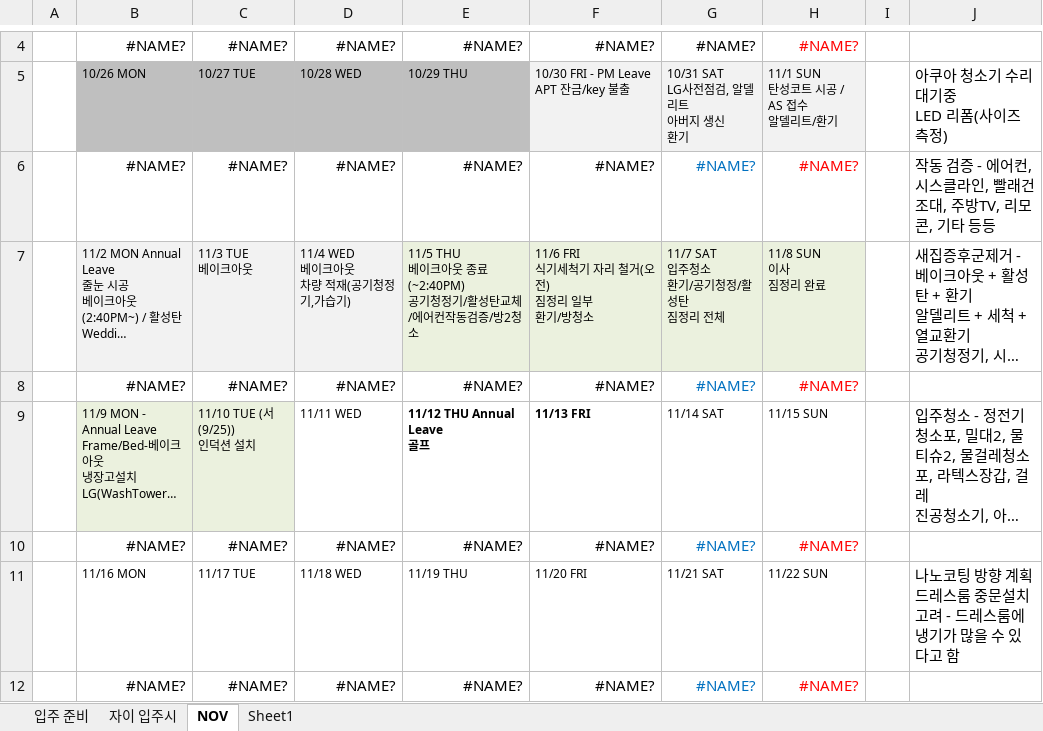
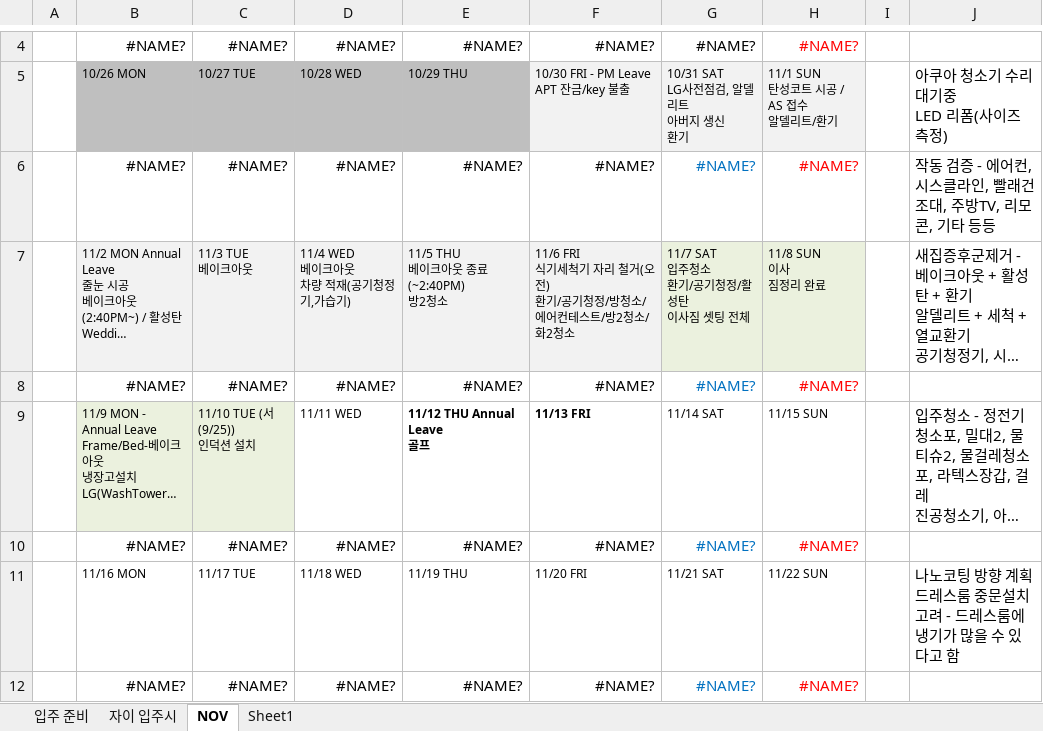
Before and after one commit to SangguKang/doc, an Excel workbook: Temp/이사준비-20200605.xlsx, sheet NOV, drawn as a sheet; only a part is shown, gaps mark what is left out; long unchanged cells end in …; values as stored, in another font and other column widths than the file's, no borders; conditional formats not drawn; ↵ is a line break in a cell; the diff names each change by its address in the sheet, - before the commit and + after, or states it on an @@ line.

Commit message:
update moving

```diff
--- a/Temp/이사준비-20200605.xlsx (sheet NOV)
+++ b/Temp/이사준비-20200605.xlsx (sheet NOV)
-E7: 11/5 THU ↵ 베이크아웃 종료(~2:40PM) ↵ 공기청정기/활성탄교체/에어컨작동검증/방2청소
+E7: 11/5 THU ↵ 베이크아웃 종료(~2:40PM) ↵ 방2청소
-F7: …(오전) ↵ 짐정리 일부 ↵ 환기/방청소
+F7: …(오전) ↵ 환기/공기청정/방청소/에어컨테스트/방2청소/화2청소
-G7: 11/7 SAT ↵ 입주청소 ↵ 환기/공기청정/활성탄 ↵ 짐정리 전체
+G7: 11/7 SAT ↵ 입주청소 ↵ 환기/공기청정/활성탄 ↵ 이사짐 셋팅 전체
```
